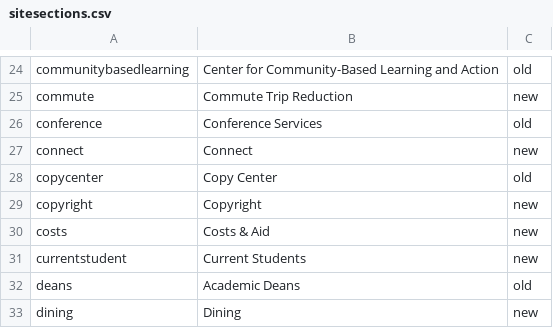
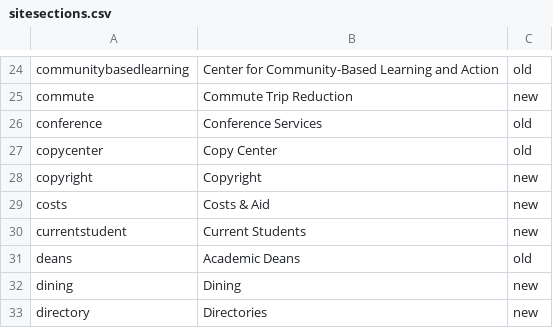
Before and after one commit to elaineatevergreen/all, a CSV file: modules/custom/evergreen_content/migrations/sitesections.csv, drawn as a sheet; only a part is shown, gaps mark what is left out; the shorter side is filled out with more unchanged rows.

```diff
--- a/modules/custom/evergreen_content/migrations/sitesections.csv
+++ b/modules/custom/evergreen_content/migrations/sitesections.csv
@@ -26,3 +26,2 @@ commute,Commute Trip Reduction,new
 conference,Conference Services,old
-connect,Connect,new
 copycenter,Copy Center,old
```
